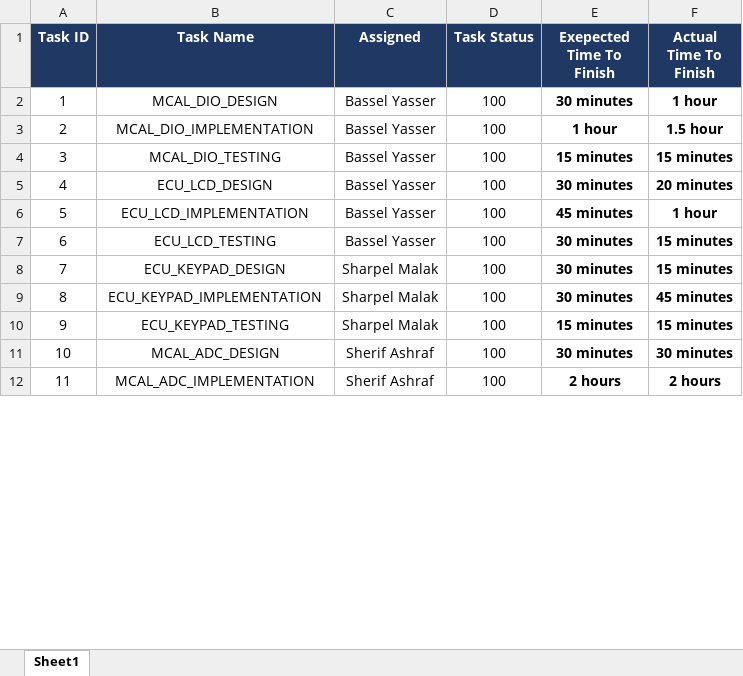
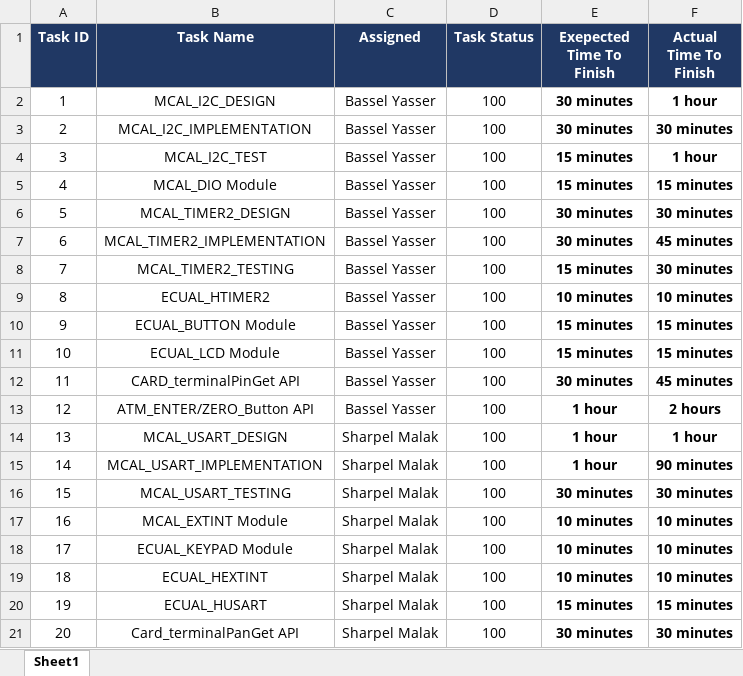
Before and after one commit to AalaaIbrahim/Sprints_SimpleATM, an Excel workbook: Documents/Team Backlog.xlsx, sheet Sheet1, drawn as a sheet; only a part is shown; values as stored, in another font and other column widths than the file's, no borders; conditional formats not drawn; removed rows and columns are numbered as before the commit, all else as after; the diff covers the shown part only; the diff names each change by its address in the sheet, - before the commit and + after, or states it on an @@ line.

Commit message:
backlog update and commenting apis v1.2

```diff
--- a/Documents/Team Backlog.xlsx (sheet Sheet1)
+++ b/Documents/Team Backlog.xlsx (sheet Sheet1)
-B2 (Task Name): MCAL_DIO_DESIGN
+B2 (Task Name): MCAL_I2C_DESIGN
+row 3: 2 | MCAL_I2C_IMPLEMENTATION | Bassel Yasser | 100 | 30 minutes | 30 minutes
@@ column A (Task ID) renumbered between rows 4 and 37 @@
-B4 (Task Name): MCAL_DIO_IMPLEMENTATION
+B4 (Task Name): MCAL_I2C_TEST
-E4 (Exepected Time To Finish): 1 hour
+E4 (Exepected Time To Finish): 15 minutes
-F4 (Actual Time To Finish): 1.5 hour
+F4 (Actual Time To Finish): 1 hour
-B5 (Task Name): MCAL_DIO_TESTING
+B5 (Task Name): MCAL_DIO Module
-B6 (Task Name): ECU_LCD_DESIGN
+B6 (Task Name): MCAL_TIMER2_DESIGN
-F6 (Actual Time To Finish): 20 minutes
+F6 (Actual Time To Finish): 30 minutes
+row 7: 6 | MCAL_TIMER2_IMPLEMENTATION | Bassel Yasser | 100 | 30 minutes | 45 minutes
-B8 (Task Name): ECU_LCD_IMPLEMENTATION
+B8 (Task Name): MCAL_TIMER2_TESTING
-E8 (Exepected Time To Finish): 45 minutes
+E8 (Exepected Time To Finish): 15 minutes
-F8 (Actual Time To Finish): 1 hour
+F8 (Actual Time To Finish): 30 minutes
+row 9: 8 | ECUAL_HTIMER2 | Bassel Yasser | 100 | 10 minutes | 10 minutes
+row 10: 9 | ECUAL_BUTTON Module | Bassel Yasser | 100 | 15 minutes | 15 minutes
+row 11: 10 | ECUAL_LCD Module | Bassel Yasser | 100 | 15 minutes | 15 minutes
-B12 (Task Name): ECU_LCD_TESTING
+B12 (Task Name): CARD_terminalPinGet API
-F12 (Actual Time To Finish): 15 minutes
+F12 (Actual Time To Finish): 45 minutes
+row 13: 12 | ATM_ENTER/ZERO_Button API | Bassel Yasser | 100 | 1 hour | 2 hours
+row 14: 13 | MCAL_USART_DESIGN | Sharpel Malak | 100 | 1 hour | 1 hour
+row 15: 14 | MCAL_USART_IMPLEMENTATION | Sharpel Malak | 100 | 1 hour | 90 minutes
-B16 (Task Name): ECU_KEYPAD_DESIGN
+B16 (Task Name): MCAL_USART_TESTING
-F16 (Actual Time To Finish): 15 minutes
+F16 (Actual Time To Finish): 30 minutes
+row 17: 16 | MCAL_EXTINT Module | Sharpel Malak | 100 | 10 minutes | 10 minutes
-B18 (Task Name): ECU_KEYPAD_IMPLEMENTATION
+B18 (Task Name): ECUAL_KEYPAD Module
-E18 (Exepected Time To Finish): 30 minutes
+E18 (Exepected Time To Finish): 10 minutes
-F18 (Actual Time To Finish): 45 minutes
+F18 (Actual Time To Finish): 10 minutes
+row 19: 18 | ECUAL_HEXTINT | Sharpel Malak | 100 | 10 minutes | 10 minutes
-B20 (Task Name): ECU_KEYPAD_TESTING
+B20 (Task Name): ECUAL_HUSART
-B21 (Task Name): MCAL_ADC_DESIGN
+B21 (Task Name): Card_terminalPanGet API
-C21 (Assigned): Sherif Ashraf
+C21 (Assigned): Sharpel Malak
-row 12: 11 | MCAL_ADC_IMPLEMENTATION | Sherif Ashraf | 100 | 2 hours | 2 hours
```
Also changed, not shown: 14 added rows, 5 removed rows and 20 edited cells elsewhere in this sheet, 4 other files.
